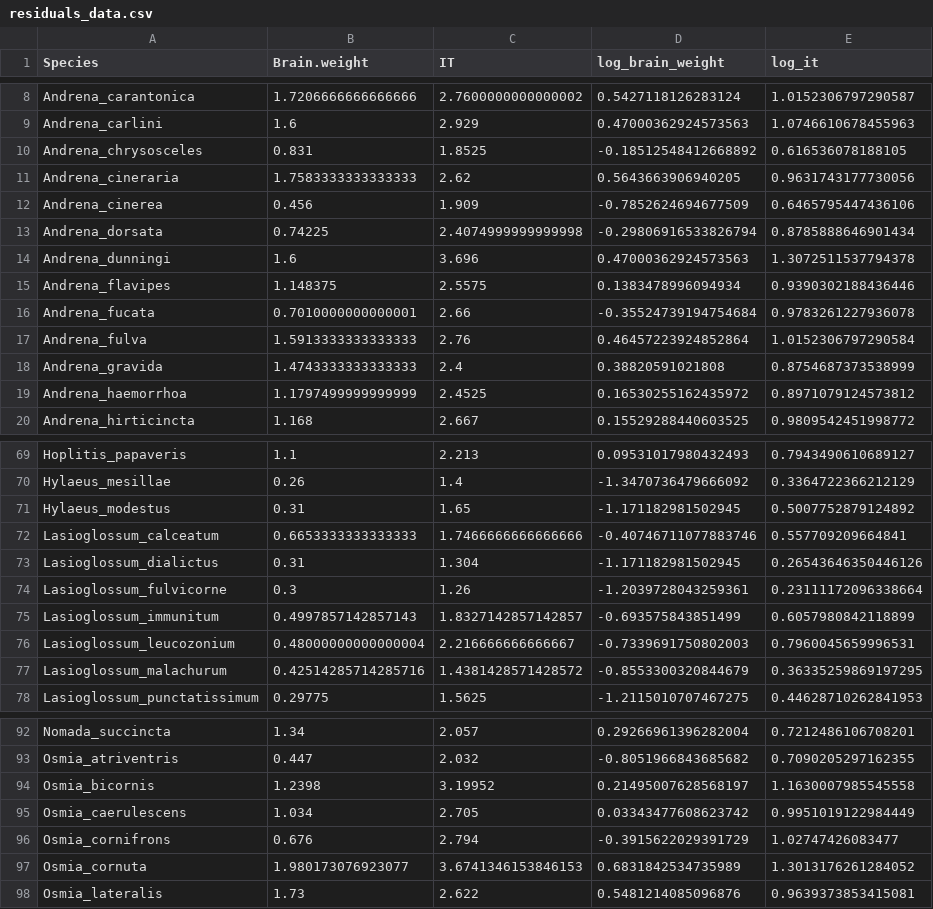
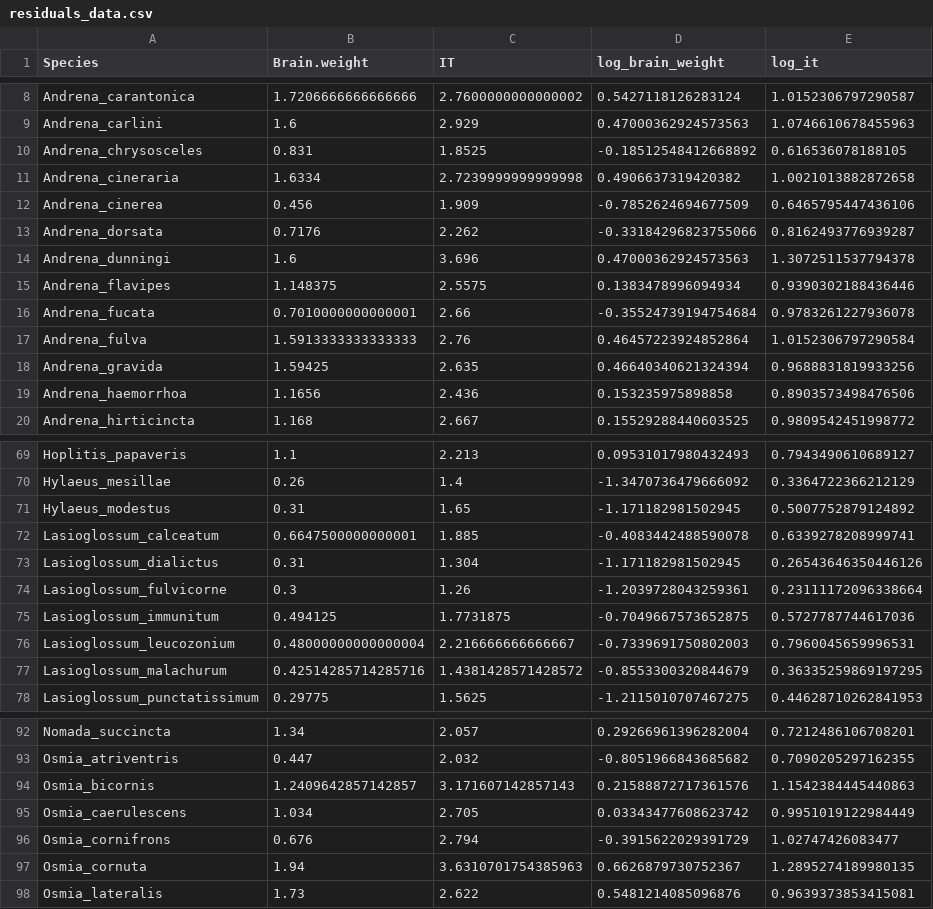
Before and after one commit to ibartomeus/declines_brain, a CSV file: Data/Processing/residuals_data.csv, drawn as a sheet; only a part is shown, gaps mark what is left out; the diff covers the shown part only.

```diff
--- a/Data/Processing/residuals_data.csv
+++ b/Data/Processing/residuals_data.csv
@@ -10,5 +10,5 @@ Andrena_carlini,1.6,2.929,0.47000362924573563,1.0746610678455963
 Andrena_chrysosceles,0.831,1.8525,-0.18512548412668892,0.616536078188105
-Andrena_cineraria,1.7583333333333333,2.62,0.5643663906940205,0.9631743177730056
+Andrena_cineraria,1.6334,2.7239999999999998,0.4906637319420382,1.0021013882872658
 Andrena_cinerea,0.456,1.909,-0.7852624694677509,0.6465795447436106
-Andrena_dorsata,0.74225,2.4074999999999998,-0.29806916533826794,0.8785888646901434
+Andrena_dorsata,0.7176,2.262,-0.33184296823755066,0.8162493776939287
 Andrena_dunningi,1.6,3.696,0.47000362924573563,1.3072511537794378
@@ -17,4 +17,4 @@ Andrena_fucata,0.7010000000000001,2.66,-0.35524739194754684,0.9783261227936078
 Andrena_fulva,1.5913333333333333,2.76,0.46457223924852864,1.0152306797290584
-Andrena_gravida,1.4743333333333333,2.4,0.38820591021808,0.8754687373538999
-Andrena_haemorrhoa,1.1797499999999999,2.4525,0.16530255162435972,0.8971079124573812
+Andrena_gravida,1.59425,2.635,0.46640340621324394,0.9688831819933256
+Andrena_haemorrhoa,1.1656,2.436,0.153235975898858,0.8903573498476506
 Andrena_hirticincta,1.168,2.667,0.15529288440603525,0.9809542451998772
@@ -71,6 +71,6 @@ Hylaeus_mesillae,0.26,1.4,-1.3470736479666092,0.3364722366212129
 Hylaeus_modestus,0.31,1.65,-1.171182981502945,0.5007752879124892
-Lasioglossum_calceatum,0.6653333333333333,1.7466666666666666,-0.40746711077883746,0.557709209664841
+Lasioglossum_calceatum,0.6647500000000001,1.885,-0.4083442488590078,0.6339278208999741
 Lasioglossum_dialictus,0.31,1.304,-1.171182981502945,0.26543646350446126
 Lasioglossum_fulvicorne,0.3,1.26,-1.2039728043259361,0.23111172096338664
-Lasioglossum_immunitum,0.4997857142857143,1.8327142857142857,-0.693575843851499,0.6057980842118899
+Lasioglossum_immunitum,0.494125,1.7731875,-0.7049667573652875,0.5727787744617036
 Lasioglossum_leucozonium,0.48000000000000004,2.216666666666667,-0.7339691750802003,0.7960045659996531
@@ -93,6 +93,6 @@ Nomada_succincta,1.34,2.057,0.29266961396282004,0.7212486106708201
 Osmia_atriventris,0.447,2.032,-0.8051966843685682,0.7090205297162355
-Osmia_bicornis,1.2398,3.19952,0.21495007628568197,1.1630007985545558
+Osmia_bicornis,1.2409642857142857,3.171607142857143,0.21588872717361576,1.1542384445440863
 Osmia_caerulescens,1.034,2.705,0.03343477608623742,0.9951019122984449
 Osmia_cornifrons,0.676,2.794,-0.3915622029391729,1.02747426083477
-Osmia_cornuta,1.980173076923077,3.6741346153846153,0.6831842534735989,1.3013176261284052
+Osmia_cornuta,1.94,3.6310701754385963,0.6626879730752367,1.2895274189980135
 Osmia_lateralis,1.73,2.622,0.5481214085096876,0.9639373853415081
```
Also changed, not shown: 12 edited cells elsewhere in this file, Data/Europe_USA/data_preference_residuals_europe_usa_qualitative.csv, Data/Europe_USA/model_output_preference_residuals_europe_usa_qualitative.csv, 11 other files.
